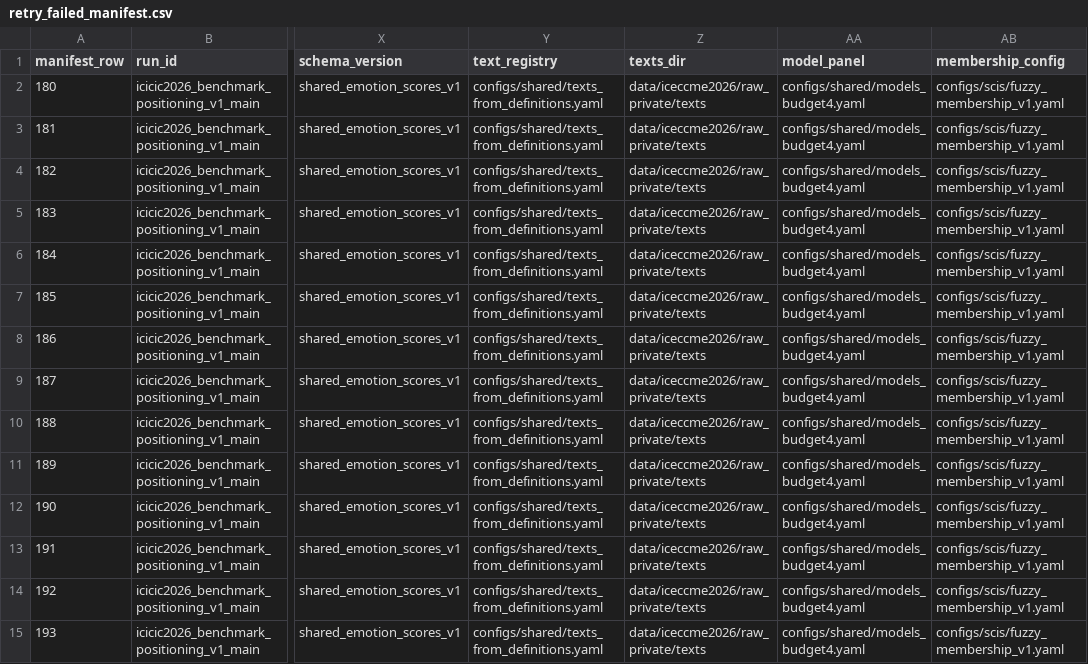
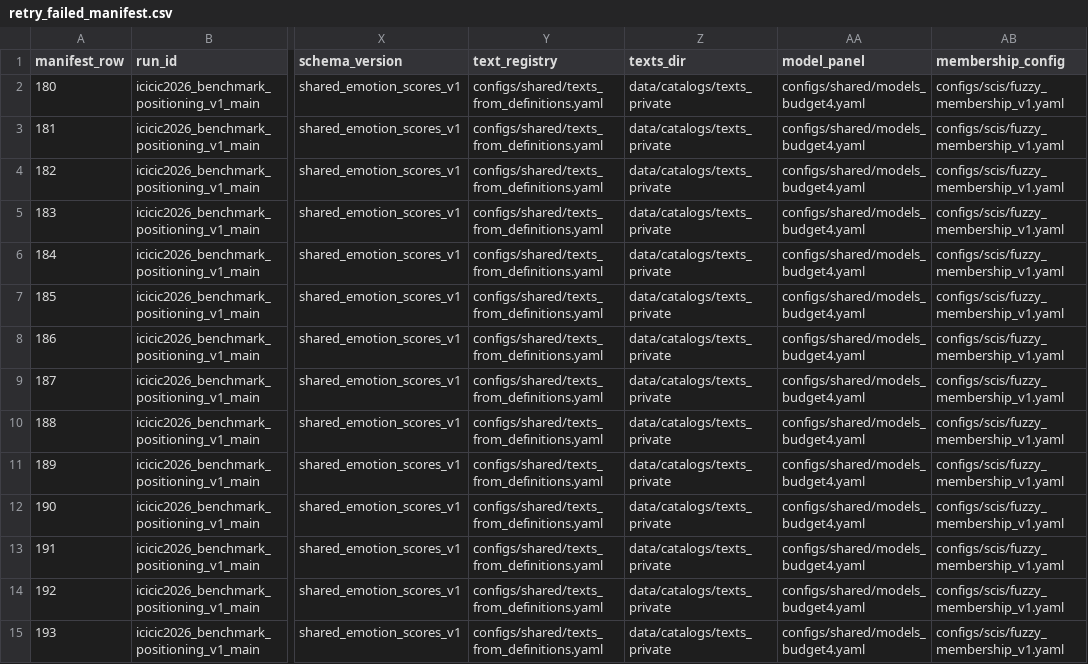
Before and after one commit to nshrhm/eq-fuzzy, a CSV file: runs/icicic2026/icicic2026_benchmark_positioning_v1_main/retry_failed_manifest.csv, drawn as a sheet; only a part is shown, gaps mark what is left out; the diff covers the shown part only; the diff names each change by its address in the sheet, - before the commit and + after, or states it on an @@ line.

```diff
--- a/runs/icicic2026/icicic2026_benchmark_positioning_v1_main/retry_failed_manifest.csv
+++ b/runs/icicic2026/icicic2026_benchmark_positioning_v1_main/retry_failed_manifest.csv
-Z2:Z15 (texts_dir): data/iceccme2026/raw_private/texts
+Z2:Z15 (texts_dir): data/catalogs/texts_private
```
Also changed, not shown: 46 edited cells elsewhere in this file, runs/icicic2026/icicic2026_benchmark_positioning_v1_main/manifest.csv, runs/scis2026/phase1_temperature_smoke_reserve_v1/manifest.csv, 15 other files.
